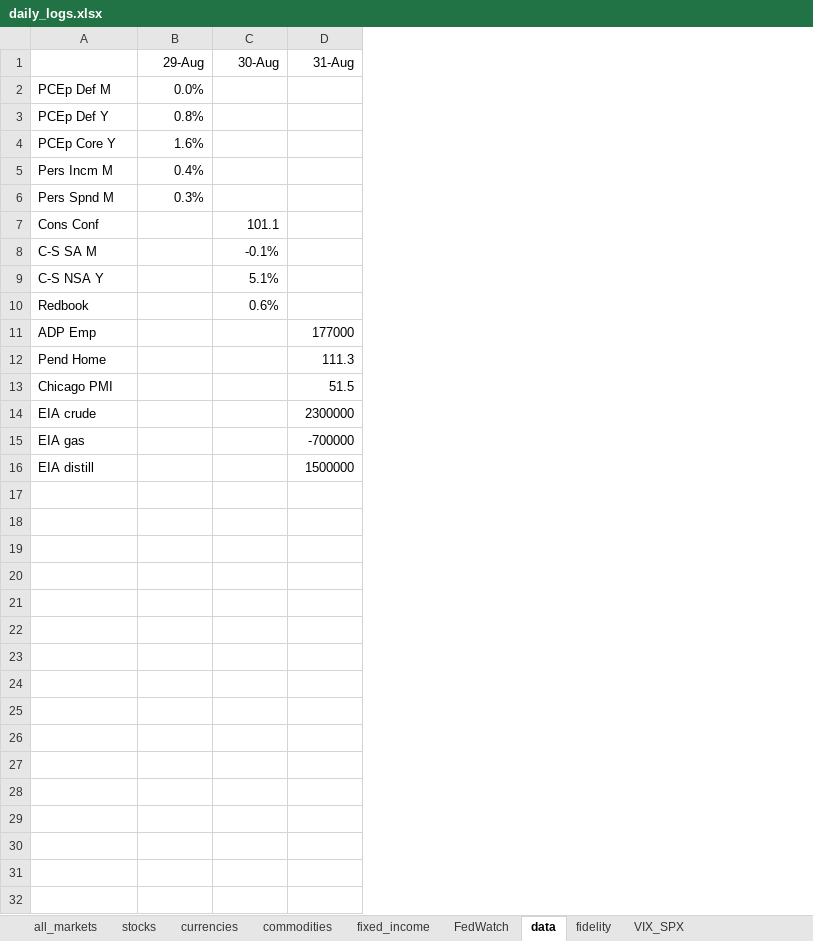
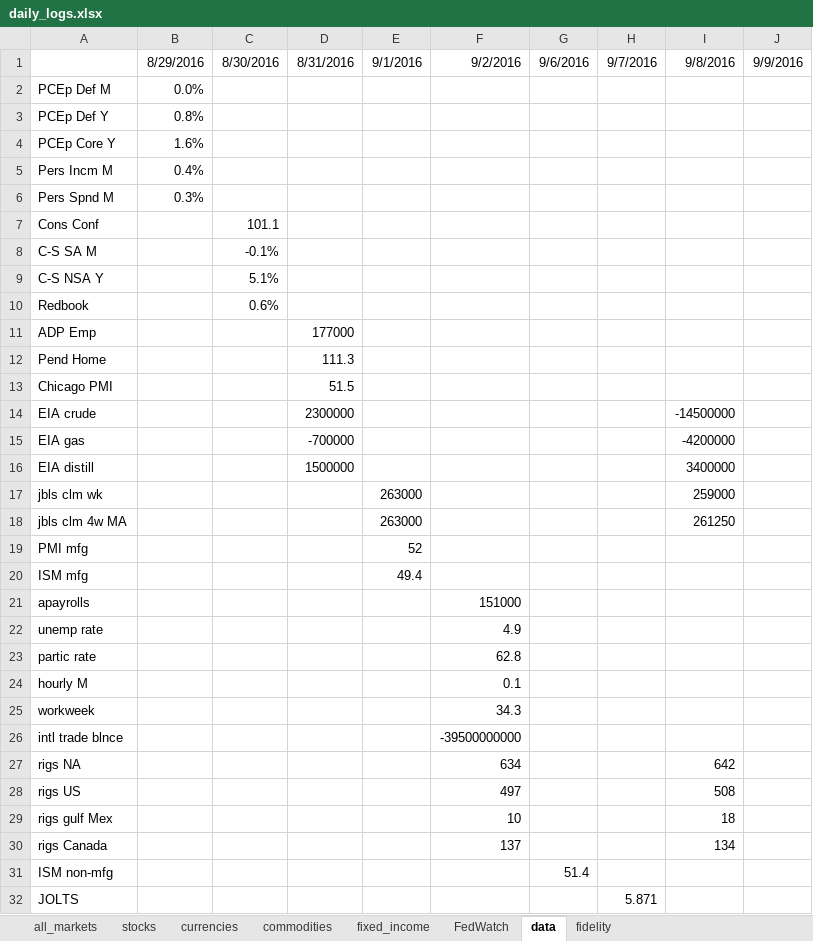
Before and after one commit to johntomczak/market_logs, an Excel workbook: daily_logs.xlsx, sheet data, drawn as a sheet; values as stored, in another font and other column widths than the file's, no borders; removed rows and columns are numbered as before the commit, all else as after; the diff names each change by its address in the sheet, - before the commit and + after, or states it on an @@ line.

Commit message:
up to 9/9
This is as far as I got with the bbg terminal.
I accidentally overwrote and lost the FX data, so I need to update that
at a later time.

```diff
--- a/daily_logs.xlsx (sheet data)
+++ b/daily_logs.xlsx (sheet data)
-sheet tab: VIX_SPX
+column E, empty
+column F, empty
+column G, empty
+column H, empty
+column I, rows 14-16: -14500000 | -4200000 | 3400000
+column J, empty
-row 1:  | 29-Aug | 30-Aug | 31-Aug
+row 1:  | 8/29/2016 | 8/30/2016 | 8/31/2016 | 9/1/2016 | 9/2/2016 | 9/6/2016 | 9/7/2016 | 9/8/2016 | 9/9/2016
+row 17: jbls clm wk |  |  |  | 263000 |  |  |  | 259000
+row 18: jbls clm 4w MA |  |  |  | 263000 |  |  |  | 261250
+row 19: PMI mfg |  |  |  | 52
+row 20: ISM mfg |  |  |  | 49.4
+row 21: apayrolls |  |  |  |  | 151000
+row 22: unemp rate |  |  |  |  | 4.9
+row 23: partic rate |  |  |  |  | 62.8
+row 24: hourly M |  |  |  |  | 0.1
+row 25: workweek |  |  |  |  | 34.3
+row 26: intl trade blnce |  |  |  |  | -39500000000
+row 27: rigs NA |  |  |  |  | 634 |  |  | 642
+row 28: rigs US |  |  |  |  | 497 |  |  | 508
+row 29: rigs gulf Mex |  |  |  |  | 10 |  |  | 18
+row 30: rigs Canada |  |  |  |  | 137 |  |  | 134
+row 31: ISM non-mfg |  |  |  |  |  | 51.4
+row 32: JOLTS |  |  |  |  |  |  | 5.871
```
Also changed, not shown: sheet all_markets, sheet FedWatch, sheet currencies, sheet fidelity, formulas that keep their value, charts or pictures.
